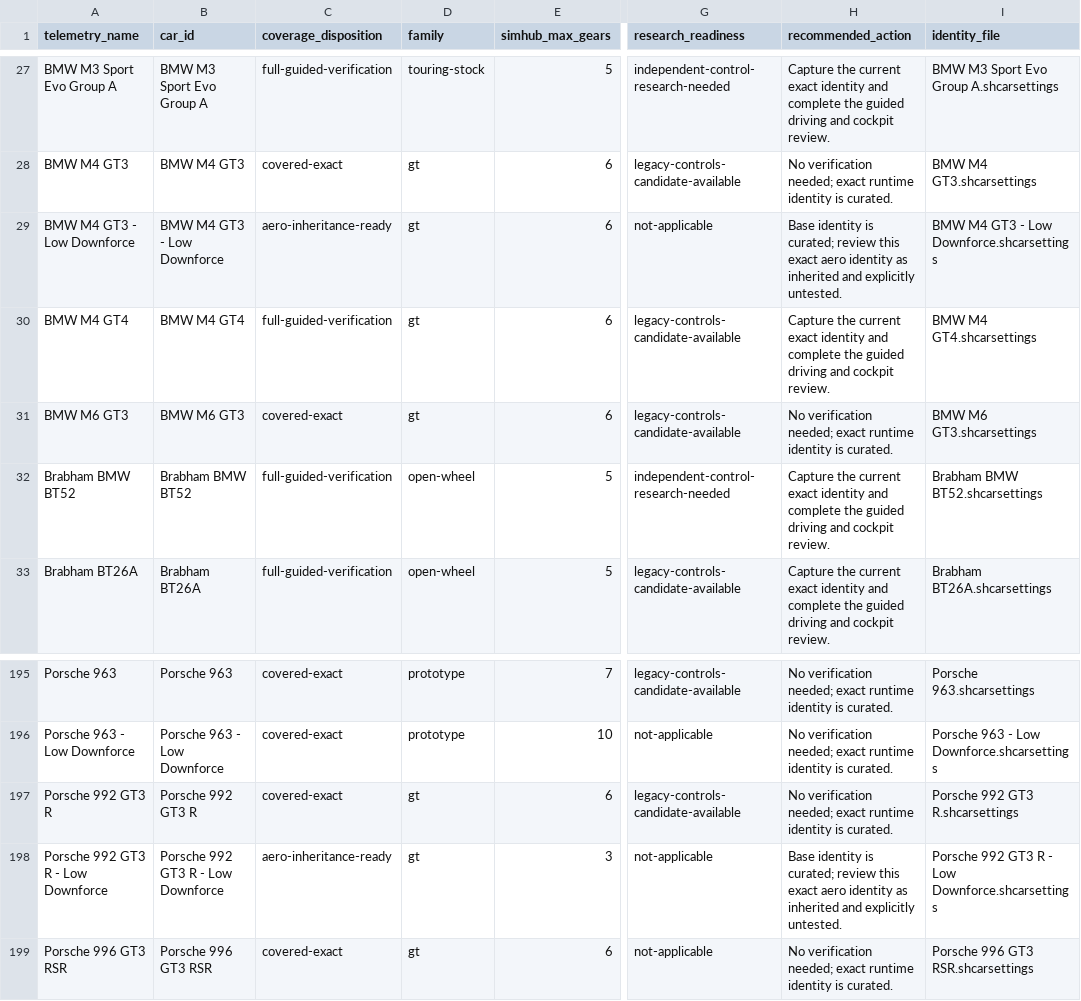
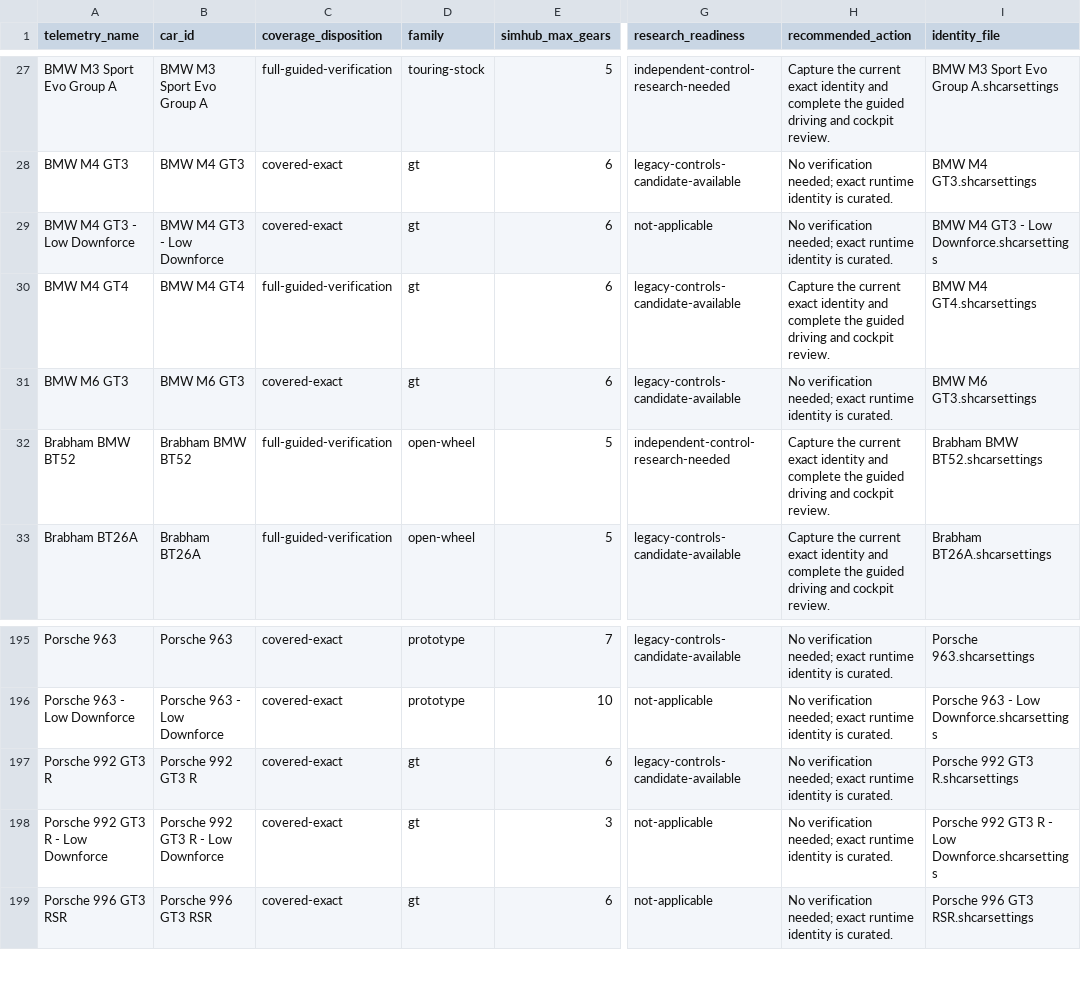
Before and after one commit to Milky28/as-driven, a CSV file: research/ams2-coverage-manifest.csv, drawn as a sheet; only a part is shown, gaps mark what is left out; the diff names each change by its address in the sheet, - before the commit and + after, or states it on an @@ line.

```diff
--- a/research/ams2-coverage-manifest.csv
+++ b/research/ams2-coverage-manifest.csv
-C29 (coverage_disposition): aero-inheritance-ready
+C29 (coverage_disposition): covered-exact
-H29 (recommended_action): Base identity is curated; review this exact aero identity as inherited and explicitly untested.
+H29 (recommended_action): No verification needed; exact runtime identity is curated.
-C198 (coverage_disposition): aero-inheritance-ready
+C198 (coverage_disposition): covered-exact
-H198 (recommended_action): Base identity is curated; review this exact aero identity as inherited and explicitly untested.
+H198 (recommended_action): No verification needed; exact runtime identity is curated.
```
Also changed, not shown: 15 other files.
